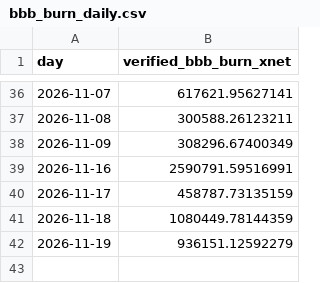
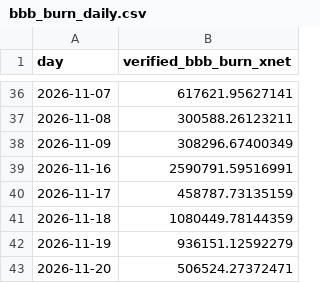
Before and after one commit to xnet-community-data/xnet-data-integration, a CSV file: data/derived/bbb_burn_daily.csv, drawn as a sheet; only a part is shown, gaps mark what is left out.

```diff
--- a/data/derived/bbb_burn_daily.csv
+++ b/data/derived/bbb_burn_daily.csv
@@ -42 +42,2 @@ day,verified_bbb_burn_xnet
 2026-11-19,936151.12592279
+2026-11-20,506524.27372471
```
Also changed, not shown: data/xnet_supply_daily.csv, 20 other files.
